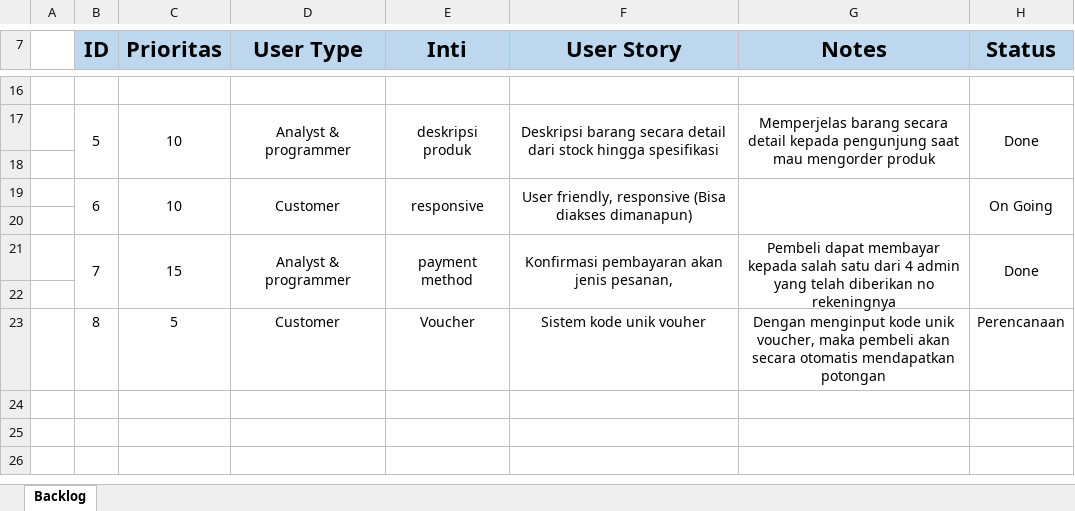
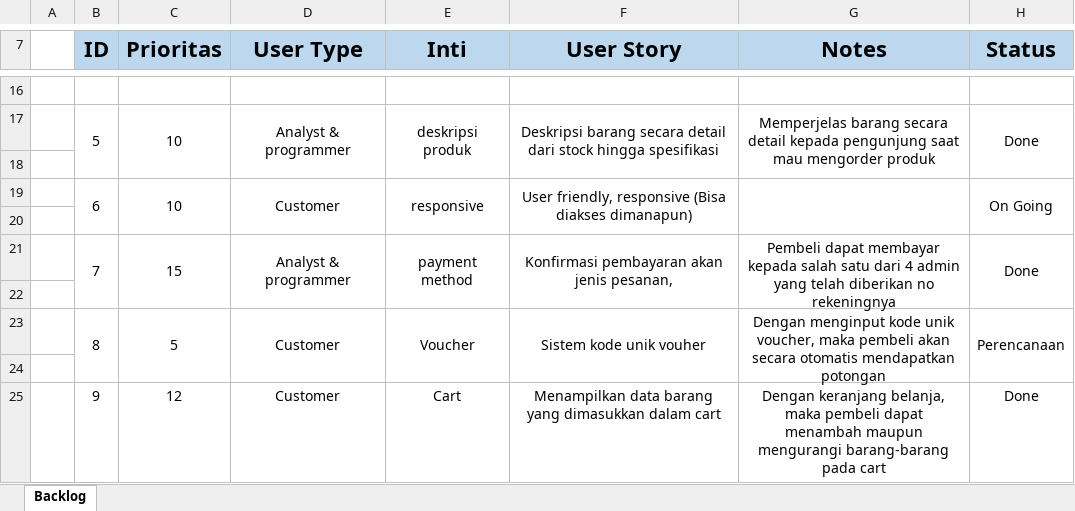
Before and after one commit to vin22/Premier-TKPPL, an Excel workbook: backlogRev.xlsx, sheet Backlog, drawn as a sheet; only a part is shown, gaps mark what is left out; values as stored, in another font and other column widths than the file's, no borders; the diff names each change by its address in the sheet, - before the commit and + after, or states it on an @@ line.

```diff
--- a/backlogRev.xlsx (sheet Backlog)
+++ b/backlogRev.xlsx (sheet Backlog)
+B23:B24 merged
+C23:C24 merged
+D23:D24 merged
+E23:E24 merged
+F23:F24 merged
+G23:G24 merged
+H23:H24 merged
+row 24: (empty)
+row 25:  | 9 | 12 | Customer | Cart | Menampilkan data barang yang dimasukkan dalam cart | Dengan keranjang belanja, maka pembeli dapat menambah maupun mengurangi barang-barang pada cart | Done
```
Also changed, not shown: backlog.xlsx, 1 other file.
